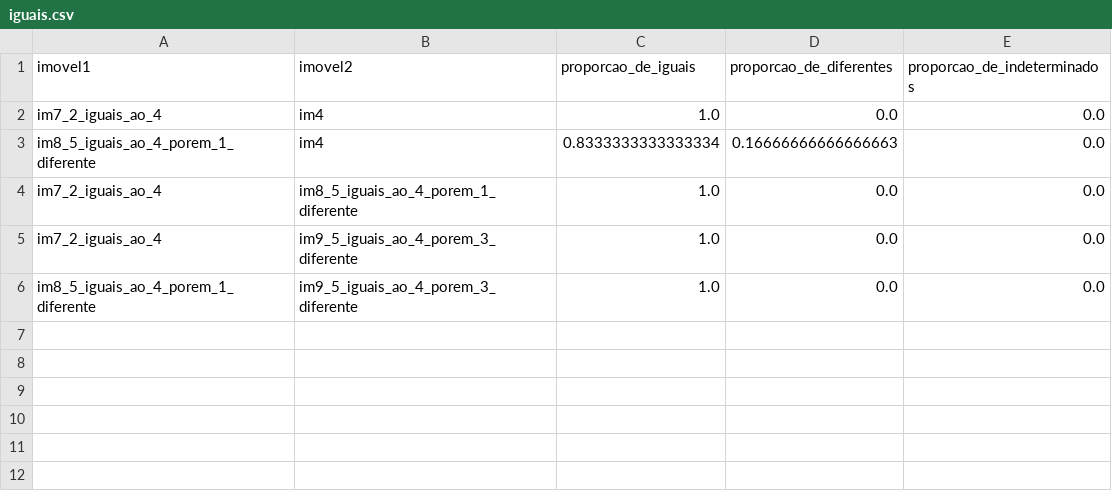
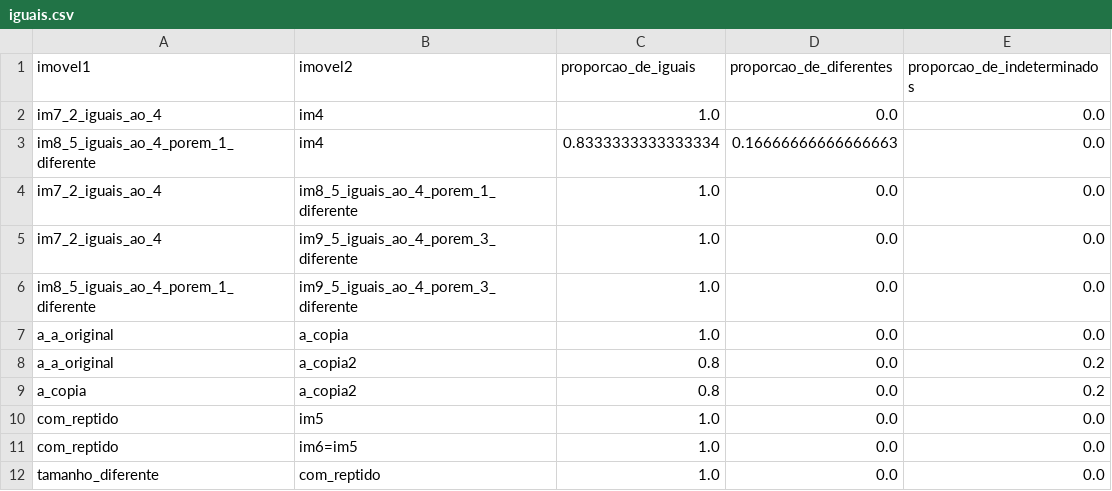
Before and after one commit to GabrielOLMG/Estagio, a CSV file: CSV_OUTPUT/iguais.csv, drawn as a sheet.

```diff
--- a/CSV_OUTPUT/iguais.csv
+++ b/CSV_OUTPUT/iguais.csv
@@ -6 +6,7 @@ im7_2_iguais_ao_4,im9_5_iguais_ao_4_porem_3_diferente,1.0,0.0,0.0
 im8_5_iguais_ao_4_porem_1_diferente,im9_5_iguais_ao_4_porem_3_diferente,1.0,0.0,0.0
+a_a_original,a_copia,1.0,0.0,0.0
+a_a_original,a_copia2,0.8,0.0,0.2
+a_copia,a_copia2,0.8,0.0,0.2
+com_reptido,im5,1.0,0.0,0.0
+com_reptido,im6=im5,1.0,0.0,0.0
+tamanho_diferente,com_reptido,1.0,0.0,0.0
```
Also changed, not shown: CSV_OUTPUT/indeterminados.csv, 7 other files.
